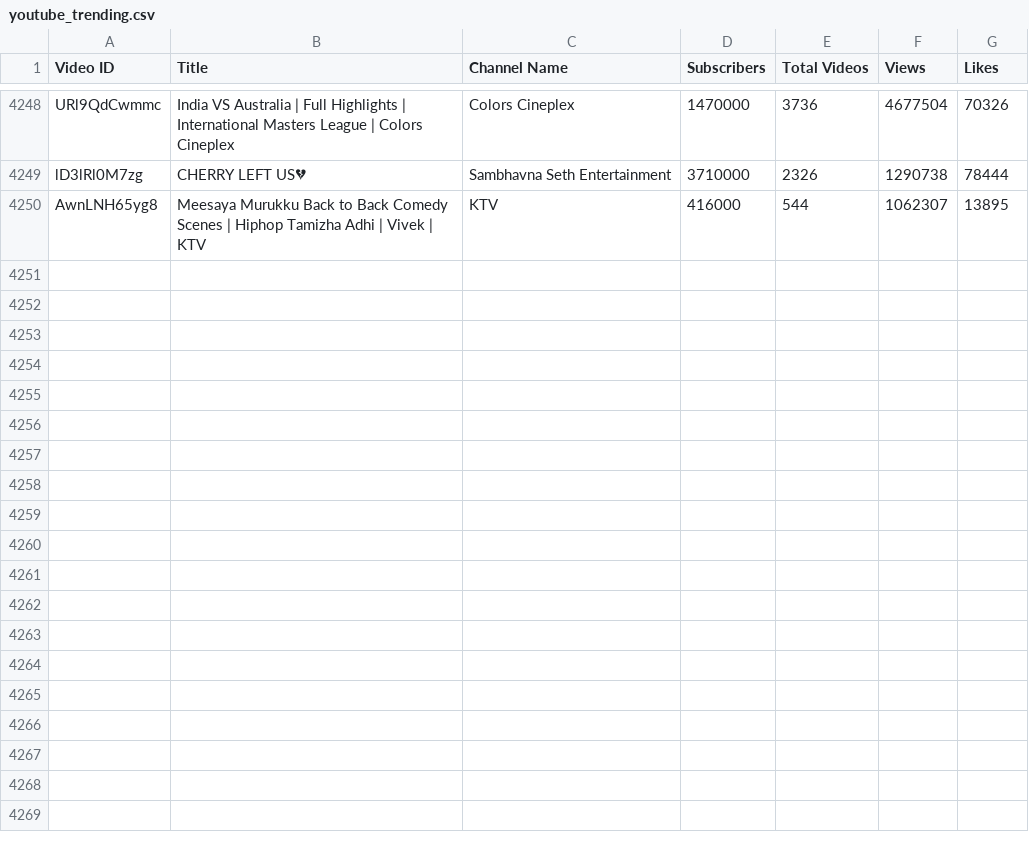
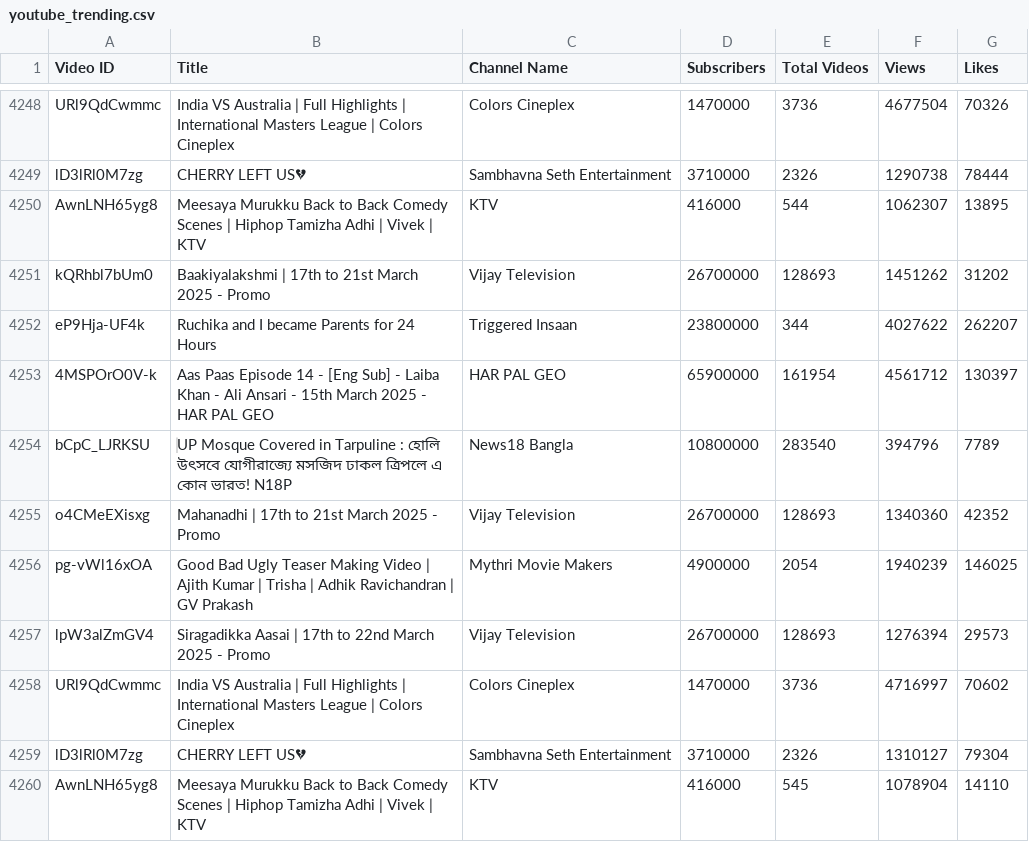
Before and after one commit to nandunanofficial/Youtube_Trend_Analysis, a CSV file: youtube_trending.csv, drawn as a sheet; only a part is shown, gaps mark what is left out.

```diff
--- a/youtube_trending.csv
+++ b/youtube_trending.csv
@@ -4250 +4250,11 @@ lD3lRl0M7zg,CHERRY LEFT US💔,Sambhavna Seth Entertainment,3710000,2326,1290738
 AwnLNH65yg8,Meesaya Murukku Back to Back Comedy Scenes | Hiphop Tamizha Adhi | Vivek | KTV,KTV,416000,544,1062307,13895
+kQRhbl7bUm0,Baakiyalakshmi | 17th to 21st March 2025 - Promo,Vijay Television,26700000,128693,1451262,31202
+eP9Hja-UF4k,Ruchika and I became Parents for 24 Hours,Triggered Insaan,23800000,344,4027622,262207
+4MSPOrO0V-k,Aas Paas Episode 14 - [Eng Sub] - Laiba Khan - Ali Ansari - 15th March 2025 - HAR PAL GEO,HAR PAL GEO,65900000,161954,4561712,130397
+bCpC_LJRKSU,‌UP Mosque Covered in Tarpuline : হোলি উৎসবে যোগীরাজ্যে মসজিদ ঢাকল ত্রিপলে এ কোন ভারত! N18P,News18 Bangla,10800000,283540,394796,7789
+o4CMeEXisxg,Mahanadhi | 17th to 21st March 2025 - Promo,Vijay Television,26700000,128693,1340360,42352
+pg-vWl16xOA,Good Bad Ugly Teaser Making Video | Ajith Kumar | Trisha | Adhik Ravichandran | GV Prakash,Mythri Movie Makers,4900000,2054,1940239,146025
+lpW3alZmGV4,Siragadikka Aasai | 17th to 22nd March 2025 - Promo,Vijay Television,26700000,128693,1276394,29573
+URl9QdCwmmc,India VS Australia | Full Highlights | International Masters League | Colors Cineplex,Colors Cineplex,1470000,3736,4716997,70602
+lD3lRl0M7zg,CHERRY LEFT US💔,Sambhavna Seth Entertainment,3710000,2326,1310127,79304
+AwnLNH65yg8,Meesaya Murukku Back to Back Comedy Scenes | Hiphop Tamizha Adhi | Vivek | KTV,KTV,416000,545,1078904,14110
```
